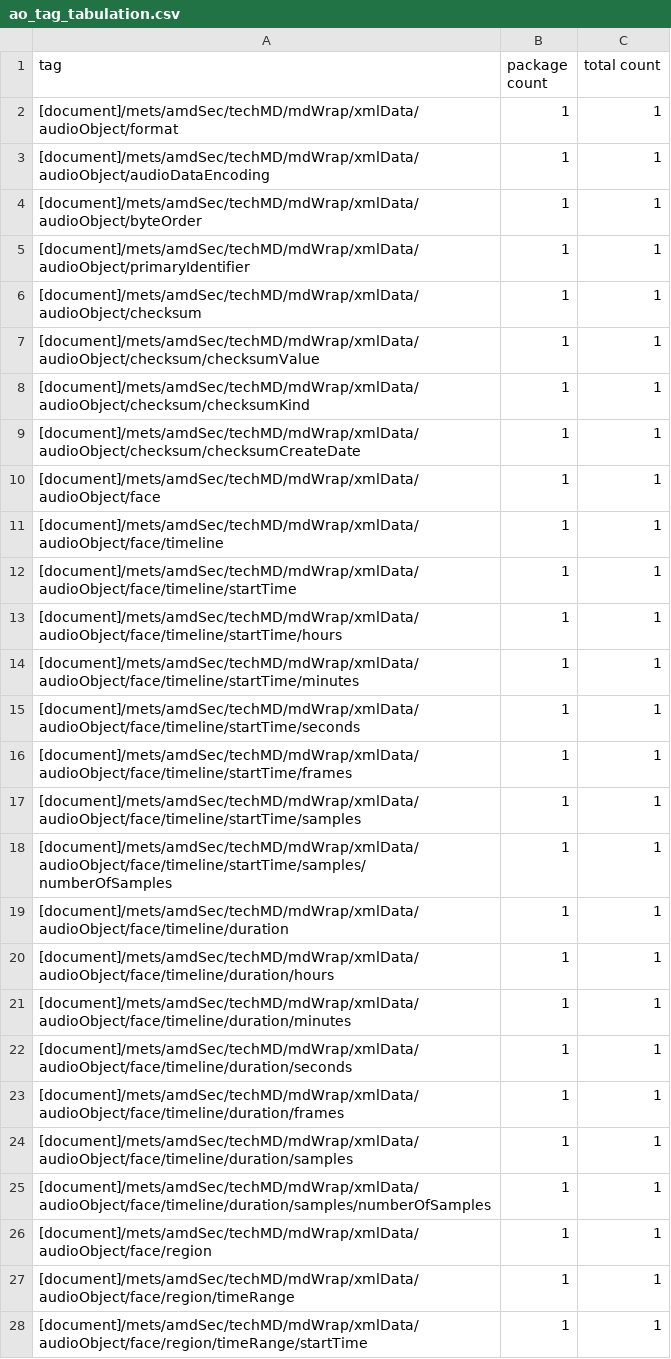
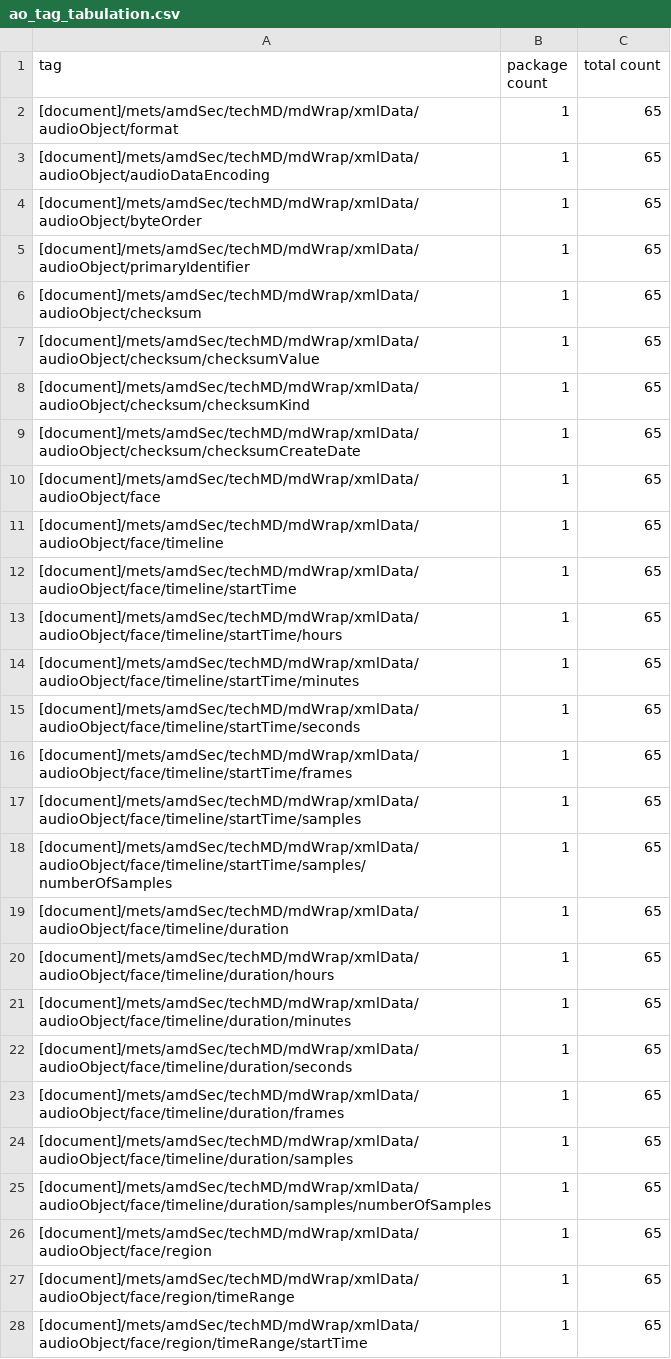
Before and after one commit to GregMcC5/AudioAssessment, a CSV file: ao_tag_tabulation.csv, drawn as a sheet; only a part is shown; the diff covers the shown part only.

Commit message:
Update scripts to access audio packages in external drive

```diff
--- a/ao_tag_tabulation.csv
+++ b/ao_tag_tabulation.csv
@@ -1,28 +1,28 @@
 tag,package count,total count
-[document]/mets/amdSec/techMD/mdWrap/xmlData/audioObject/format,1,1
-[document]/mets/amdSec/techMD/mdWrap/xmlData/audioObject/audioDataEncoding,1,1
-[document]/mets/amdSec/techMD/mdWrap/xmlData/audioObject/byteOrder,1,1
-[document]/mets/amdSec/techMD/mdWrap/xmlData/audioObject/primaryIdentifier,1,1
-[document]/mets/amdSec/techMD/mdWrap/xmlData/audioObject/checksum,1,1
-[document]/mets/amdSec/techMD/mdWrap/xmlData/audioObject/checksum/checksumValue,1,1
-[document]/mets/amdSec/techMD/mdWrap/xmlData/audioObject/checksum/checksumKind,1,1
-[document]/mets/amdSec/techMD/mdWrap/xmlData/audioObject/checksum/checksumCreateDate,1,1
-[document]/mets/amdSec/techMD/mdWrap/xmlData/audioObject/face,1,1
-[document]/mets/amdSec/techMD/mdWrap/xmlData/audioObject/face/timeline,1,1
-[document]/mets/amdSec/techMD/mdWrap/xmlData/audioObject/face/timeline/startTime,1,1
-[document]/mets/amdSec/techMD/mdWrap/xmlData/audioObject/face/timeline/startTime/hours,1,1
-[document]/mets/amdSec/techMD/mdWrap/xmlData/audioObject/face/timeline/startTime/minutes,1,1
-[document]/mets/amdSec/techMD/mdWrap/xmlData/audioObject/face/timeline/startTime/seconds,1,1
-[document]/mets/amdSec/techMD/mdWrap/xmlData/audioObject/face/timeline/startTime/frames,1,1
-[document]/mets/amdSec/techMD/mdWrap/xmlData/audioObject/face/timeline/startTime/samples,1,1
-[document]/mets/amdSec/techMD/mdWrap/xmlData/audioObject/face/timeline/startTime/samples/numberOfSamples,1,1
-[document]/mets/amdSec/techMD/mdWrap/xmlData/audioObject/face/timeline/duration,1,1
-[document]/mets/amdSec/techMD/mdWrap/xmlData/audioObject/face/timeline/duration/hours,1,1
-[document]/mets/amdSec/techMD/mdWrap/xmlData/audioObject/face/timeline/duration/minutes,1,1
-[document]/mets/amdSec/techMD/mdWrap/xmlData/audioObject/face/timeline/duration/seconds,1,1
-[document]/mets/amdSec/techMD/mdWrap/xmlData/audioObject/face/timeline/duration/frames,1,1
-[document]/mets/amdSec/techMD/mdWrap/xmlData/audioObject/face/timeline/duration/samples,1,1
-[document]/mets/amdSec/techMD/mdWrap/xmlData/audioObject/face/timeline/duration/samples/numberOfSamples,1,1
-[document]/mets/amdSec/techMD/mdWrap/xmlData/audioObject/face/region,1,1
-[document]/mets/amdSec/techMD/mdWrap/xmlData/audioObject/face/region/timeRange,1,1
-[document]/mets/amdSec/techMD/mdWrap/xmlData/audioObject/face/region/timeRange/startTime,1,1
+[document]/mets/amdSec/techMD/mdWrap/xmlData/audioObject/format,1,65
+[document]/mets/amdSec/techMD/mdWrap/xmlData/audioObject/audioDataEncoding,1,65
+[document]/mets/amdSec/techMD/mdWrap/xmlData/audioObject/byteOrder,1,65
+[document]/mets/amdSec/techMD/mdWrap/xmlData/audioObject/primaryIdentifier,1,65
+[document]/mets/amdSec/techMD/mdWrap/xmlData/audioObject/checksum,1,65
+[document]/mets/amdSec/techMD/mdWrap/xmlData/audioObject/checksum/checksumValue,1,65
+[document]/mets/amdSec/techMD/mdWrap/xmlData/audioObject/checksum/checksumKind,1,65
+[document]/mets/amdSec/techMD/mdWrap/xmlData/audioObject/checksum/checksumCreateDate,1,65
+[document]/mets/amdSec/techMD/mdWrap/xmlData/audioObject/face,1,65
+[document]/mets/amdSec/techMD/mdWrap/xmlData/audioObject/face/timeline,1,65
+[document]/mets/amdSec/techMD/mdWrap/xmlData/audioObject/face/timeline/startTime,1,65
+[document]/mets/amdSec/techMD/mdWrap/xmlData/audioObject/face/timeline/startTime/hours,1,65
+[document]/mets/amdSec/techMD/mdWrap/xmlData/audioObject/face/timeline/startTime/minutes,1,65
+[document]/mets/amdSec/techMD/mdWrap/xmlData/audioObject/face/timeline/startTime/seconds,1,65
+[document]/mets/amdSec/techMD/mdWrap/xmlData/audioObject/face/timeline/startTime/frames,1,65
+[document]/mets/amdSec/techMD/mdWrap/xmlData/audioObject/face/timeline/startTime/samples,1,65
+[document]/mets/amdSec/techMD/mdWrap/xmlData/audioObject/face/timeline/startTime/samples/numberOfSamples,1,65
+[document]/mets/amdSec/techMD/mdWrap/xmlData/audioObject/face/timeline/duration,1,65
+[document]/mets/amdSec/techMD/mdWrap/xmlData/audioObject/face/timeline/duration/hours,1,65
+[document]/mets/amdSec/techMD/mdWrap/xmlData/audioObject/face/timeline/duration/minutes,1,65
+[document]/mets/amdSec/techMD/mdWrap/xmlData/audioObject/face/timeline/duration/seconds,1,65
+[document]/mets/amdSec/techMD/mdWrap/xmlData/audioObject/face/timeline/duration/frames,1,65
+[document]/mets/amdSec/techMD/mdWrap/xmlData/audioObject/face/timeline/duration/samples,1,65
+[document]/mets/amdSec/techMD/mdWrap/xmlData/audioObject/face/timeline/duration/samples/numberOfSamples,1,65
+[document]/mets/amdSec/techMD/mdWrap/xmlData/audioObject/face/region,1,65
+[document]/mets/amdSec/techMD/mdWrap/xmlData/audioObject/face/region/timeRange,1,65
+[document]/mets/amdSec/techMD/mdWrap/xmlData/audioObject/face/region/timeRange/startTime,1,65
```
Also changed, not shown: 20 edited cells elsewhere in this file, 19 other files.
